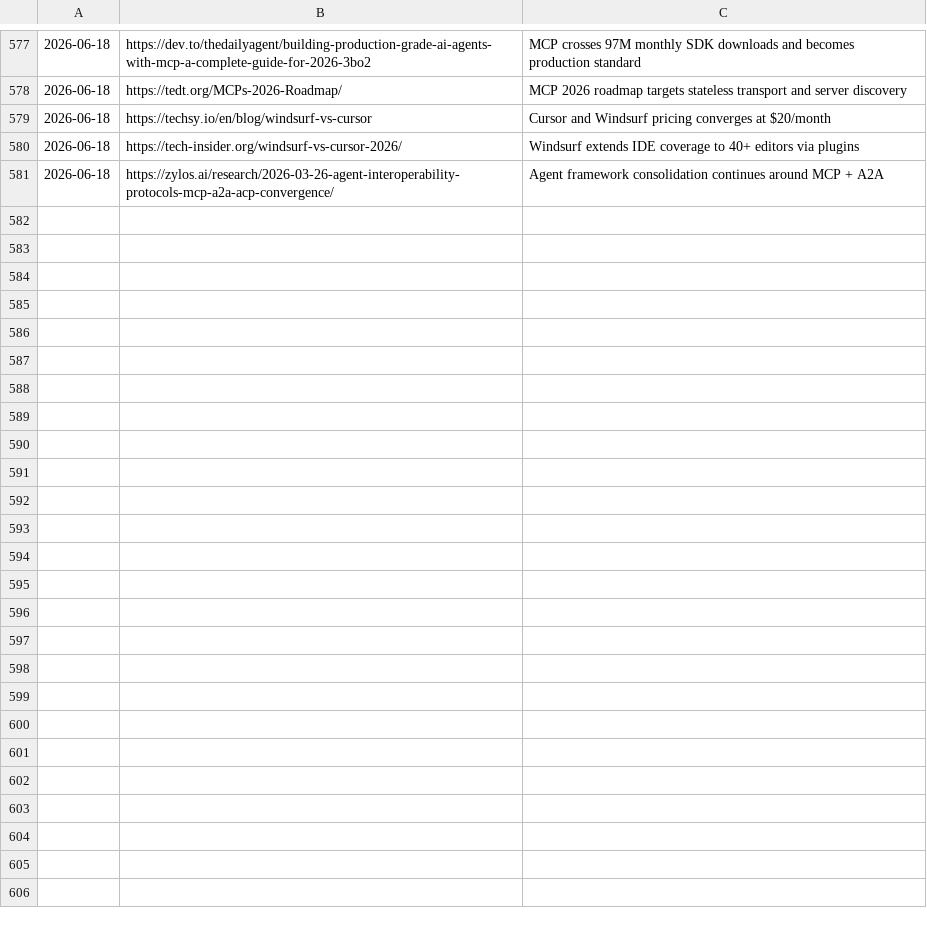
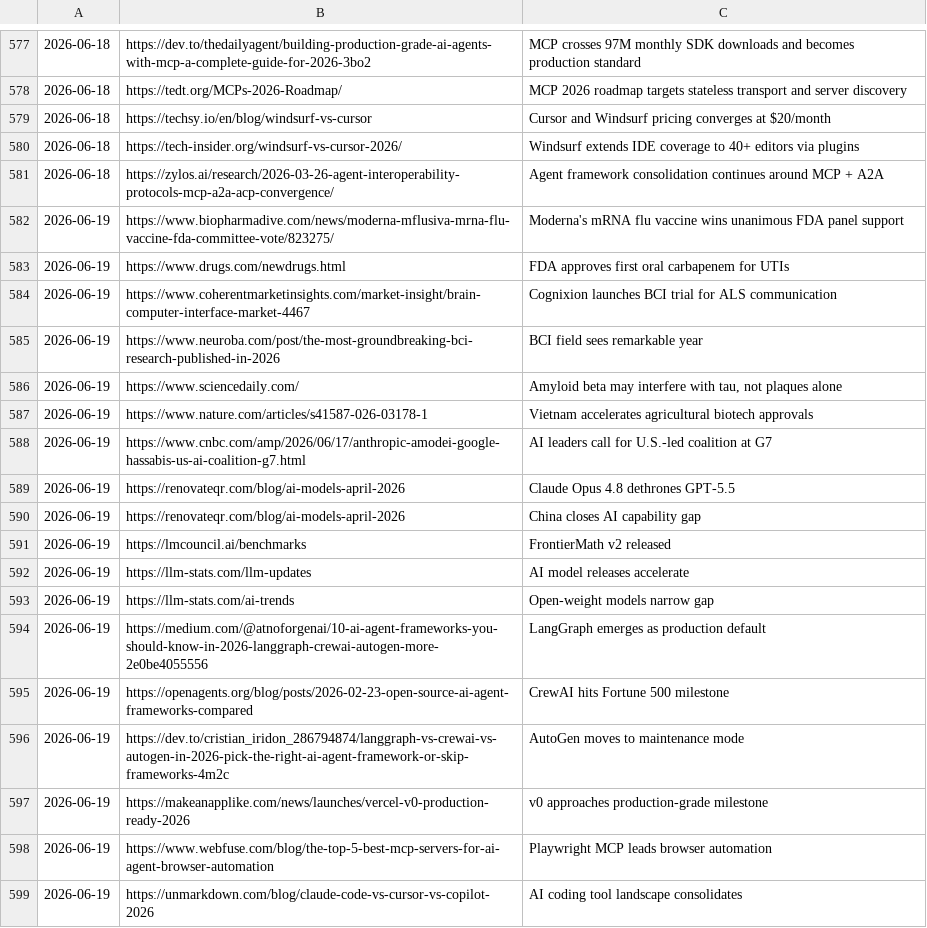
Before and after one commit to anshvidyarthi/custom-morning-digests, a TSV file: .covered-urls.tsv, drawn as a sheet; only a part is shown, gaps mark what is left out; the diff names each change by its address in the sheet, - before the commit and + after, or states it on an @@ line.

```diff
--- a/.covered-urls.tsv
+++ b/.covered-urls.tsv
+row 582: 2026-06-19 | https://www.biopharmadive.com/news/moderna-mflusiva-mrna-flu-vaccine-fda-committee-vote/823275/ | Moderna's mRNA flu vaccine wins unanimous FDA panel support
+row 583: 2026-06-19 | https://www.drugs.com/newdrugs.html | FDA approves first oral carbapenem for UTIs
+row 584: 2026-06-19 | https://www.coherentmarketinsights.com/market-insight/brain-computer-interface-market-4467 | Cognixion launches BCI trial for ALS communication
+row 585: 2026-06-19 | https://www.neuroba.com/post/the-most-groundbreaking-bci-research-published-in-2026 | BCI field sees remarkable year
+row 586: 2026-06-19 | https://www.sciencedaily.com/ | Amyloid beta may interfere with tau, not plaques alone
+row 587: 2026-06-19 | https://www.nature.com/articles/s41587-026-03178-1 | Vietnam accelerates agricultural biotech approvals
+row 588: 2026-06-19 | https://www.cnbc.com/amp/2026/06/17/anthropic-amodei-google-hassabis-us-ai-coalition-g7.html | AI leaders call for U.S.-led coalition at G7
+row 589: 2026-06-19 | https://renovateqr.com/blog/ai-models-april-2026 | Claude Opus 4.8 dethrones GPT-5.5
+row 590: 2026-06-19 | https://renovateqr.com/blog/ai-models-april-2026 | China closes AI capability gap
+row 591: 2026-06-19 | https://lmcouncil.ai/benchmarks | FrontierMath v2 released
+row 592: 2026-06-19 | https://llm-stats.com/llm-updates | AI model releases accelerate
+row 593: 2026-06-19 | https://llm-stats.com/ai-trends | Open-weight models narrow gap
+row 594: 2026-06-19 | https://medium.com/@atnoforgenai/10-ai-agent-frameworks-you-should-know-in-2026-langgraph-crewai-autogen-more-2e0be4055556 | LangGraph emerges as production default
+row 595: 2026-06-19 | https://openagents.org/blog/posts/2026-02-23-open-source-ai-agent-frameworks-compared | CrewAI hits Fortune 500 milestone
+row 596: 2026-06-19 | https://dev.to/cristian_iridon_286794874/langgraph-vs-crewai-vs-autogen-in-2026-pick-the-right-ai-agent-framework-or-skip-frameworks-4m2c | AutoGen moves to maintenance mode
+row 597: 2026-06-19 | https://makeanapplike.com/news/launches/vercel-v0-production-ready-2026 | v0 approaches production-grade milestone
+row 598: 2026-06-19 | https://www.webfuse.com/blog/the-top-5-best-mcp-servers-for-ai-agent-browser-automation | Playwright MCP leads browser automation
+row 599: 2026-06-19 | https://unmarkdown.com/blog/claude-code-vs-cursor-vs-copilot-2026 | AI coding tool landscape consolidates
```
Also changed, not shown: 1 other file.
